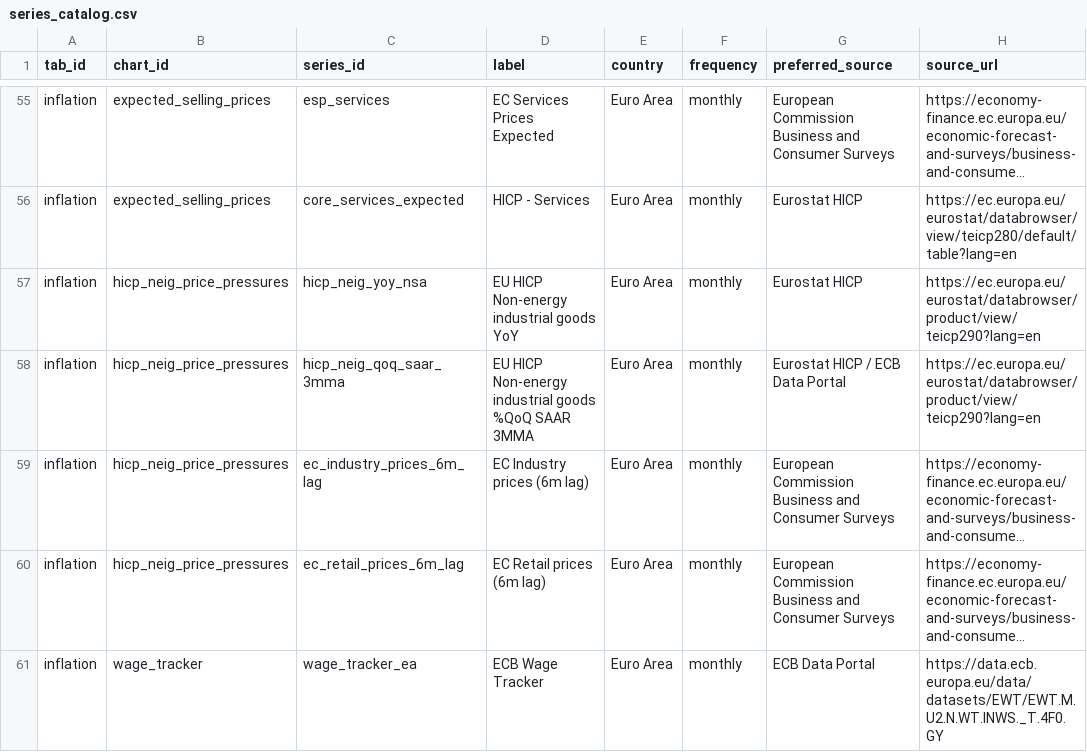
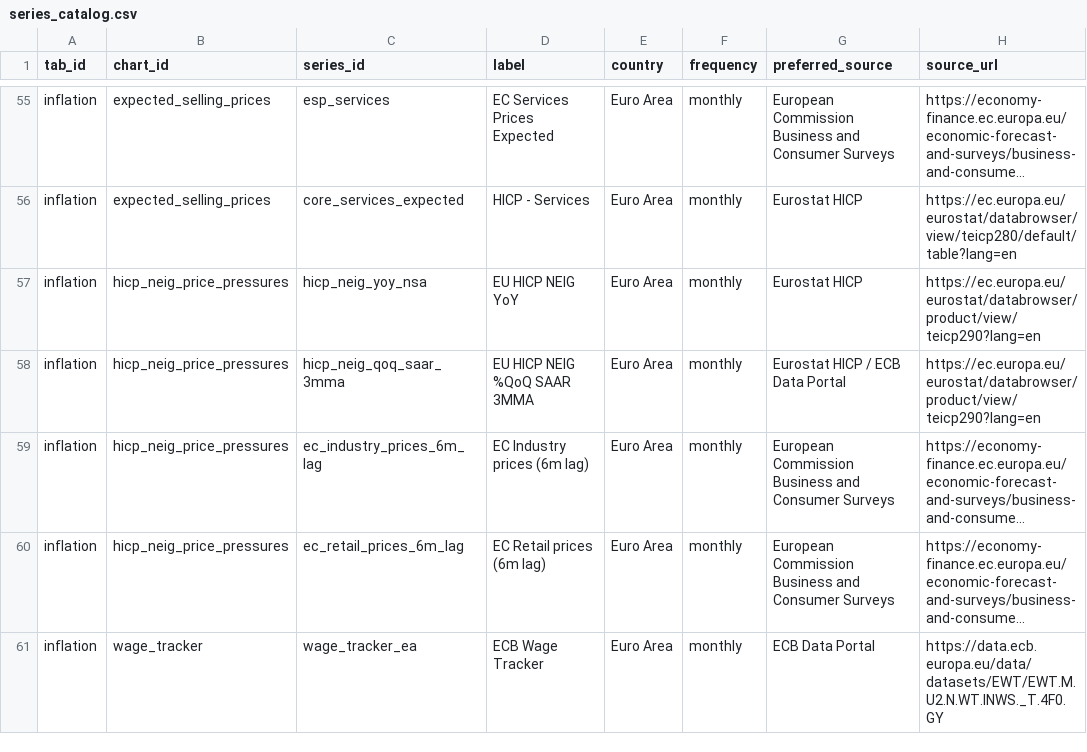
Before and after one commit to aliceodrumond/EuropeMonitor, a CSV file: config/series_catalog.csv, drawn as a sheet; only a part is shown, gaps mark what is left out; long unchanged cells end in …; the diff names each change by its address in the sheet, - before the commit and + after, or states it on an @@ line.

Commit message:
Shorten NEIG chart legend labels

```diff
--- a/config/series_catalog.csv
+++ b/config/series_catalog.csv
-D57 (label): EU HICP Non-energy industrial goods YoY
+D57 (label): EU HICP NEIG YoY
-D58 (label): EU HICP Non-energy industrial goods %QoQ SAAR 3MMA
+D58 (label): EU HICP NEIG %QoQ SAAR 3MMA
```
Also changed, not shown: 2 other files.
